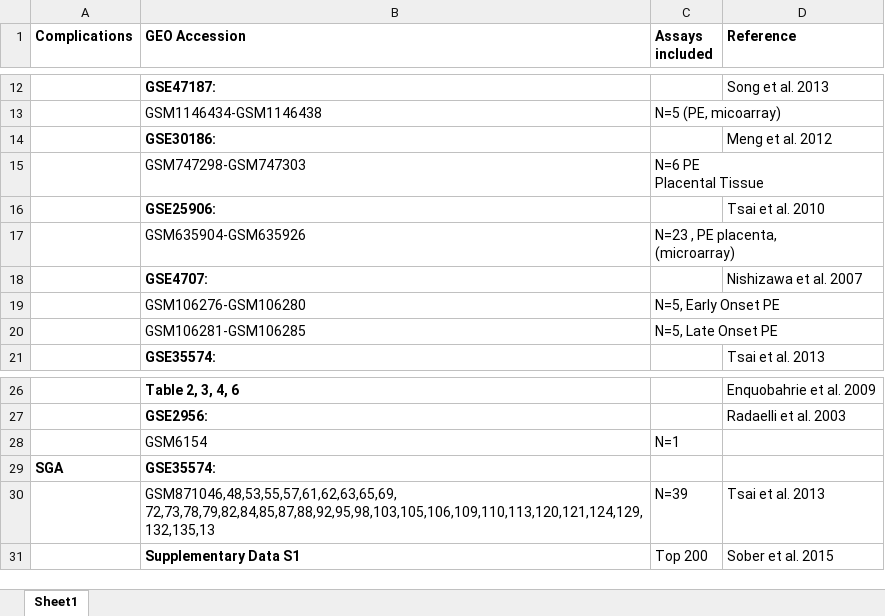
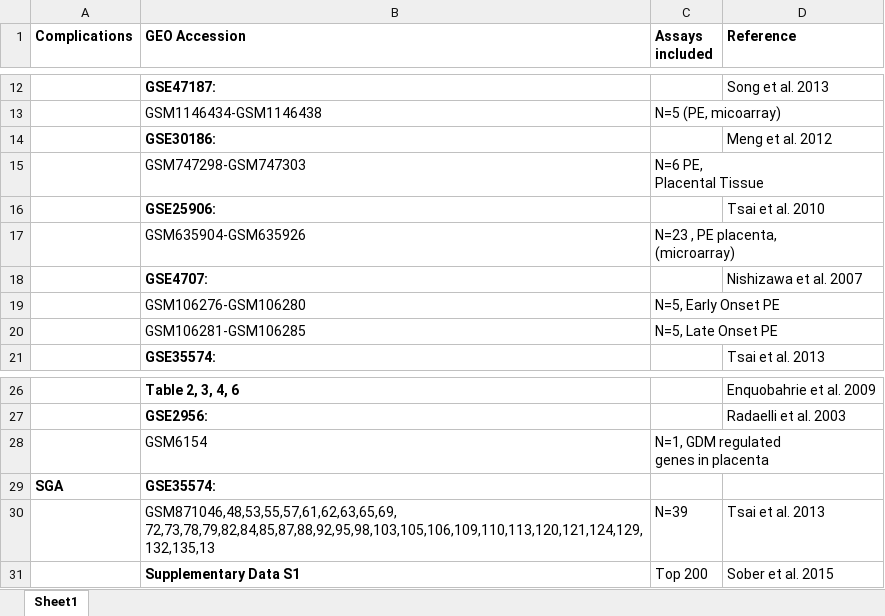
Before and after one commit to martaaib/FGP_Marta_Ibanez, an Excel workbook: Data/Pregnancy_Complications_Datasets.xlsx, sheet Sheet1, drawn as a sheet; only a part is shown, gaps mark what is left out; values as stored, in another font and other column widths than the file's, no borders; ↵ is a line break in a cell; the diff names each change by its address in the sheet, - before the commit and + after, or states it on an @@ line.

Commit message:
Update Pregnancy_Complications_Datasets.xlsx

```diff
--- a/Data/Pregnancy_Complications_Datasets.xlsx (sheet Sheet1)
+++ b/Data/Pregnancy_Complications_Datasets.xlsx (sheet Sheet1)
-C15 (Assays included): N=6 PE ↵ Placental Tissue
+C15 (Assays included): N=6 PE, ↵ Placental Tissue
-C28 (Assays included): N=1
+C28 (Assays included): N=1, GDM regulated ↵ genes in placenta
```
